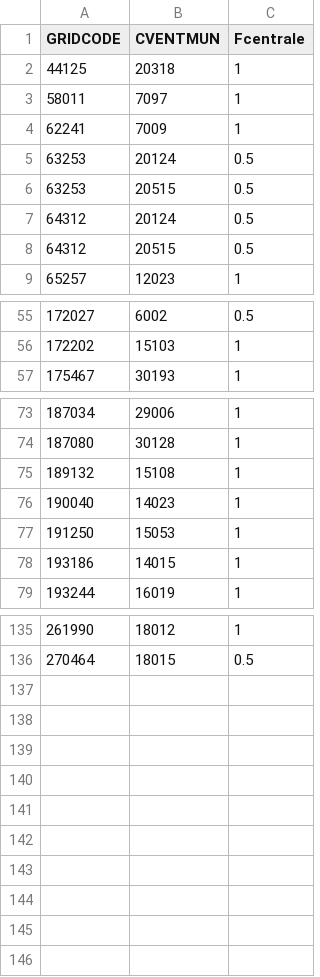
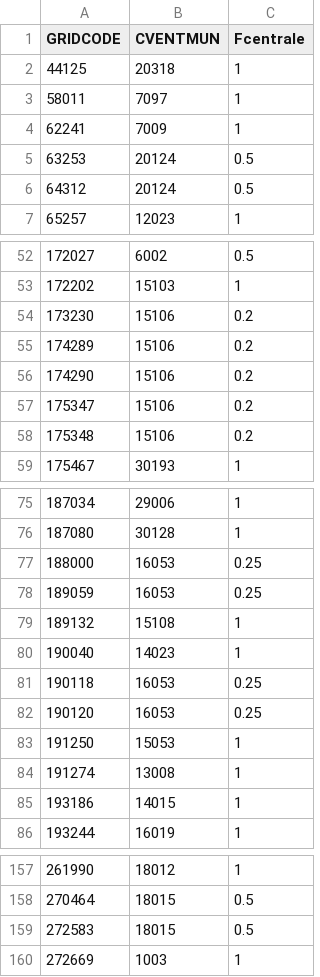
Before and after one commit to CCA-UNAM/emis_2018, a CSV file: 01_datos/centro/centrales.csv, drawn as a sheet; only a part is shown, gaps mark what is left out; the diff covers the shown part only.

```diff
--- a/01_datos/centro/centrales.csv
+++ b/01_datos/centro/centrales.csv
@@ -5,5 +5,3 @@ GRIDCODE,CVENTMUN,Fcentrale
 63253,20124,0.5
-63253,20515,0.5
 64312,20124,0.5
-64312,20515,0.5
 65257,12023,1
@@ -56,2 +53,7 @@ GRIDCODE,CVENTMUN,Fcentrale
 172202,15103,1
+173230,15106,0.2
+174289,15106,0.2
+174290,15106,0.2
+175347,15106,0.2
+175348,15106,0.2
 175467,30193,1
@@ -74,5 +76,10 @@ GRIDCODE,CVENTMUN,Fcentrale
 187080,30128,1
+188000,16053,0.25
+189059,16053,0.25
 189132,15108,1
 190040,14023,1
+190118,16053,0.25
+190120,16053,0.25
 191250,15053,1
+191274,13008,1
 193186,14015,1
@@ -136 +158,3 @@ GRIDCODE,CVENTMUN,Fcentrale
 270464,18015,0.5
+272583,18015,0.5
+272669,1003,1
```
Also changed, not shown: 15 added rows, 1 removed row and 3 edited cells elsewhere in this file, 01_datos/centro/aeropuerto.csv, 01_datos/centro/ffcc.csv, 23 other files.
